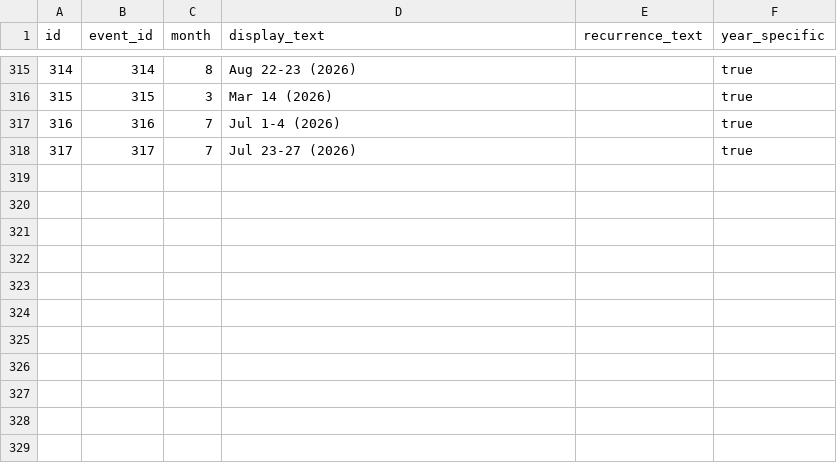
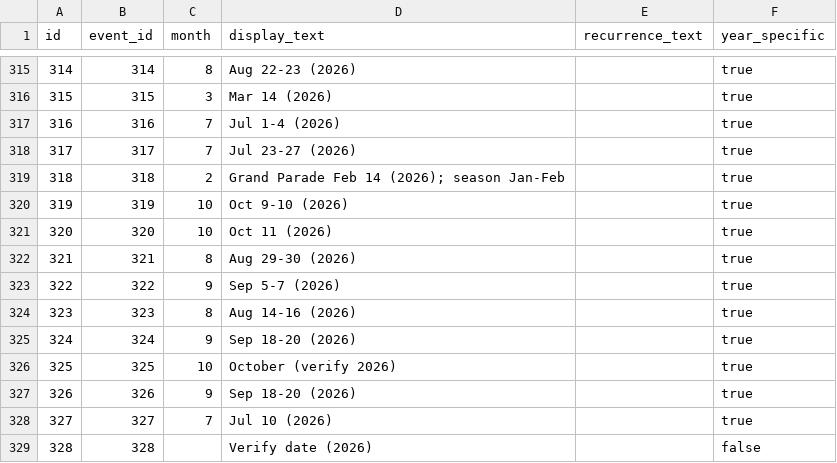
Before and after one commit to lazrexmc/glizzness, a CSV file: data/event_schedules.csv, drawn as a sheet; only a part is shown, gaps mark what is left out.

```diff
--- a/data/event_schedules.csv
+++ b/data/event_schedules.csv
@@ -318 +318,12 @@ id,event_id,month,display_text,recurrence_text,year_specific
 317,317,7,Jul 23-27 (2026),,true
+318,318,2,Grand Parade Feb 14 (2026); season Jan-Feb,,true
+319,319,10,Oct 9-10 (2026),,true
+320,320,10,Oct 11 (2026),,true
+321,321,8,Aug 29-30 (2026),,true
+322,322,9,Sep 5-7 (2026),,true
+323,323,8,Aug 14-16 (2026),,true
+324,324,9,Sep 18-20 (2026),,true
+325,325,10,October (verify 2026),,true
+326,326,9,Sep 18-20 (2026),,true
+327,327,7,Jul 10 (2026),,true
+328,328,,Verify date (2026),,false
```
Also changed, not shown: VendingCircuit.csv, data/events.csv, 7 other files.
